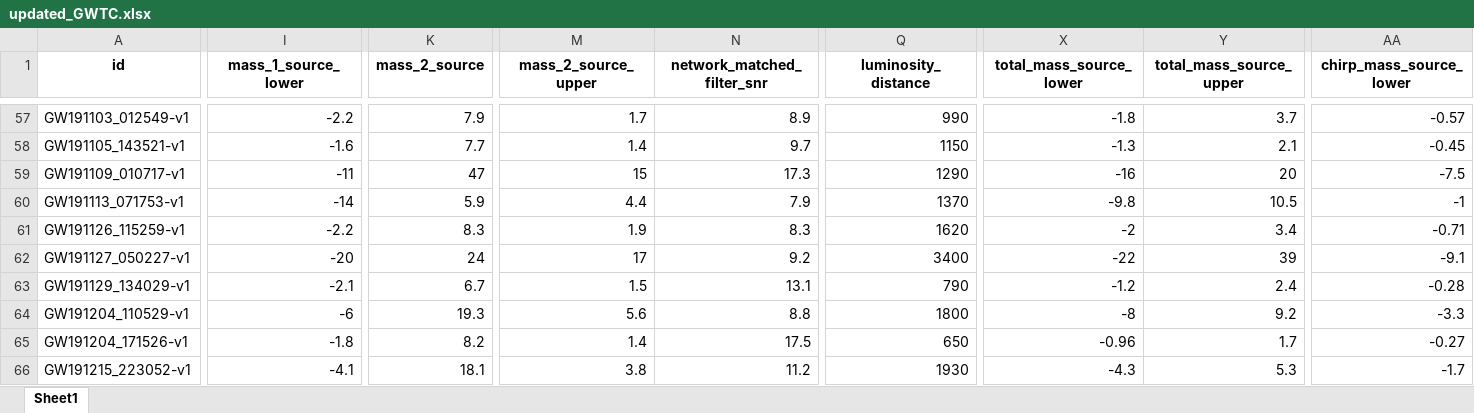
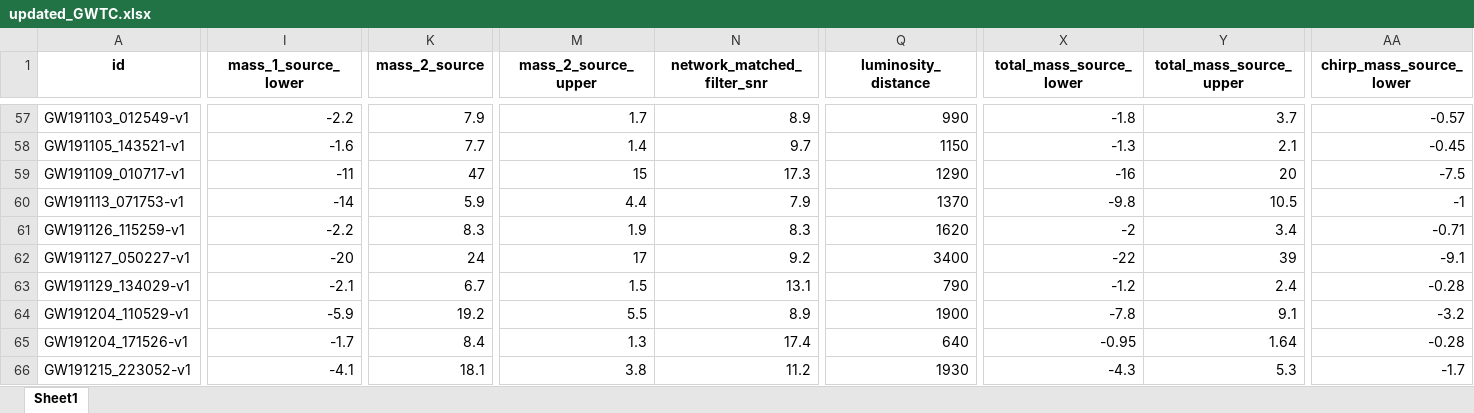
Before and after one commit to ctrejocaltech/LIGO, an Excel workbook: GWC/updated_GWTC.xlsx, sheet Sheet1, drawn as a sheet; only a part is shown, gaps mark what is left out; values as stored, in another font and other column widths than the file's, no borders; the diff covers the shown part only; the diff names each change by its address in the sheet, - before the commit and + after, or states it on an @@ line.

```diff
--- a/GWC/updated_GWTC.xlsx (sheet Sheet1)
+++ b/GWC/updated_GWTC.xlsx (sheet Sheet1)
-I64 (mass_1_source_lower): -6
+I64 (mass_1_source_lower): -5.9
-K64 (mass_2_source): 19.3
+K64 (mass_2_source): 19.2
-M64 (mass_2_source_upper): 5.6
+M64 (mass_2_source_upper): 5.5
-N64 (network_matched_filter_snr): 8.8
+N64 (network_matched_filter_snr): 8.9
-Q64 (luminosity_distance): 1800
+Q64 (luminosity_distance): 1900
-X64 (total_mass_source_lower): -8
+X64 (total_mass_source_lower): -7.8
-Y64 (total_mass_source_upper): 9.2
+Y64 (total_mass_source_upper): 9.1
-AA64 (chirp_mass_source_lower): -3.3
+AA64 (chirp_mass_source_lower): -3.2
-I65 (mass_1_source_lower): -1.8
+I65 (mass_1_source_lower): -1.7
-K65 (mass_2_source): 8.2
+K65 (mass_2_source): 8.4
-M65 (mass_2_source_upper): 1.4
+M65 (mass_2_source_upper): 1.3
-N65 (network_matched_filter_snr): 17.5
+N65 (network_matched_filter_snr): 17.4
-Q65 (luminosity_distance): 650
+Q65 (luminosity_distance): 640
-X65 (total_mass_source_lower): -0.96
+X65 (total_mass_source_lower): -0.95
-Y65 (total_mass_source_upper): 1.7
+Y65 (total_mass_source_upper): 1.64
-AA65 (chirp_mass_source_lower): -0.27
+AA65 (chirp_mass_source_lower): -0.28
```
Also changed, not shown: 131 edited cells elsewhere in this sheet, 2 other files.
